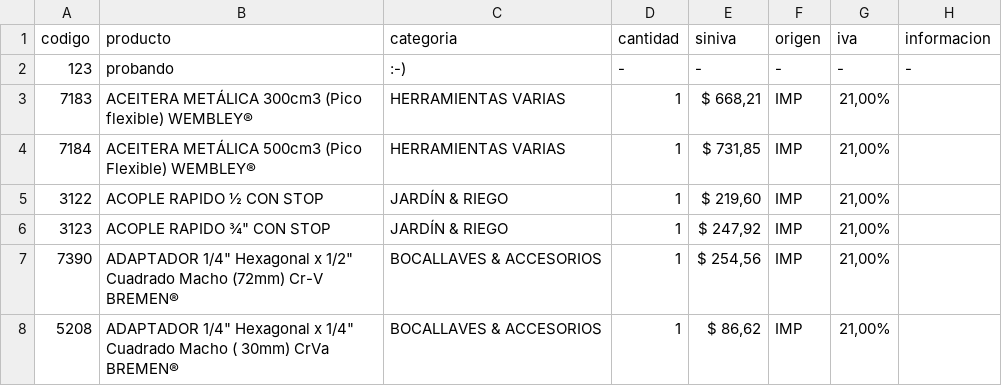
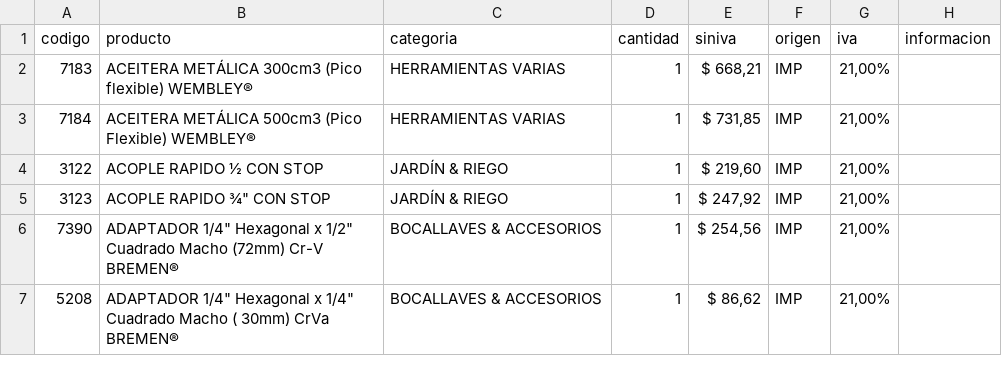
Before and after one commit to Limetr0/jsontest, a CSV file: test1convertcsv.csv, drawn as a sheet; only a part is shown.

Commit message:
Update test1convertcsv.csv

```diff
--- a/test1convertcsv.csv
+++ b/test1convertcsv.csv
@@ -1,3 +1,2 @@
 codigo,producto,categoria,cantidad,siniva,origen,iva,informacion
-123,probando,:-),-,-,-,-,-
 7183,ACEITERA METÁLICA 300cm3 (Pico flexible) WEMBLEY®,HERRAMIENTAS VARIAS,1,"$ 668,21",IMP,"21,00%",
```
